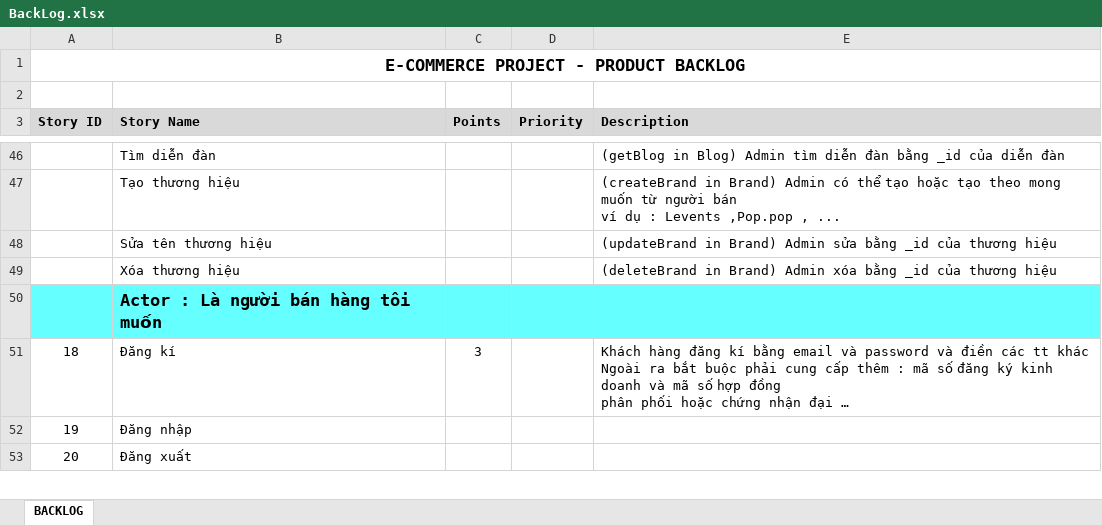
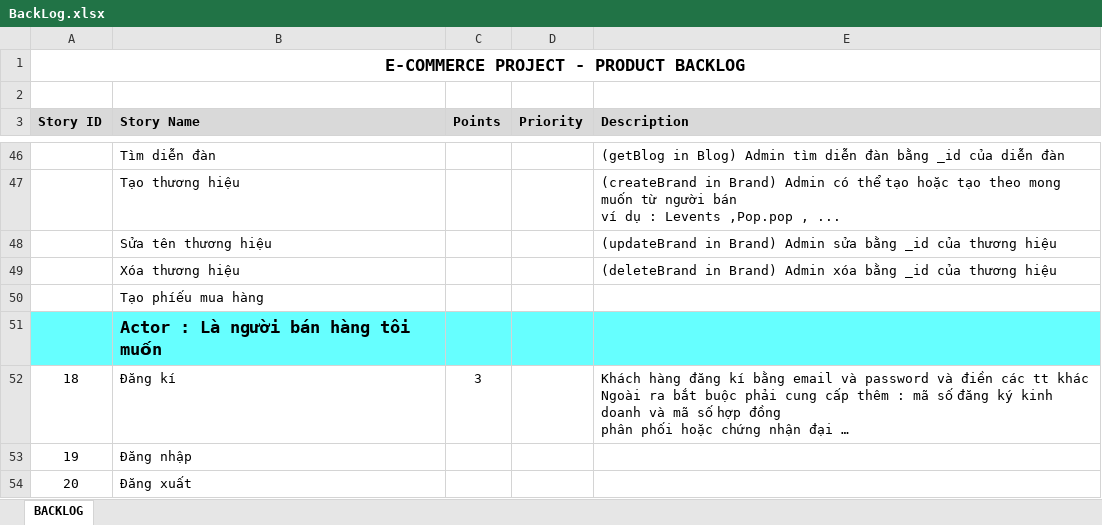
Before and after one commit to 0928862227/EcommerceManage, an Excel workbook: cra-ecommerce/BackLog.xlsx, sheet BACKLOG, drawn as a sheet; only a part is shown, gaps mark what is left out; long unchanged cells end in …; values as stored, in another font and other column widths than the file's, no borders; the diff names each change by its address in the sheet, - before the commit and + after, or states it on an @@ line.

Commit message:
CRUD coupon :phiếu mua hàng /giảm giá

```diff
--- a/cra-ecommerce/BackLog.xlsx (sheet BACKLOG)
+++ b/cra-ecommerce/BackLog.xlsx (sheet BACKLOG)
+row 50:  | Tạo phíếu mua hàng
```
Also changed, not shown: 4 other files.
